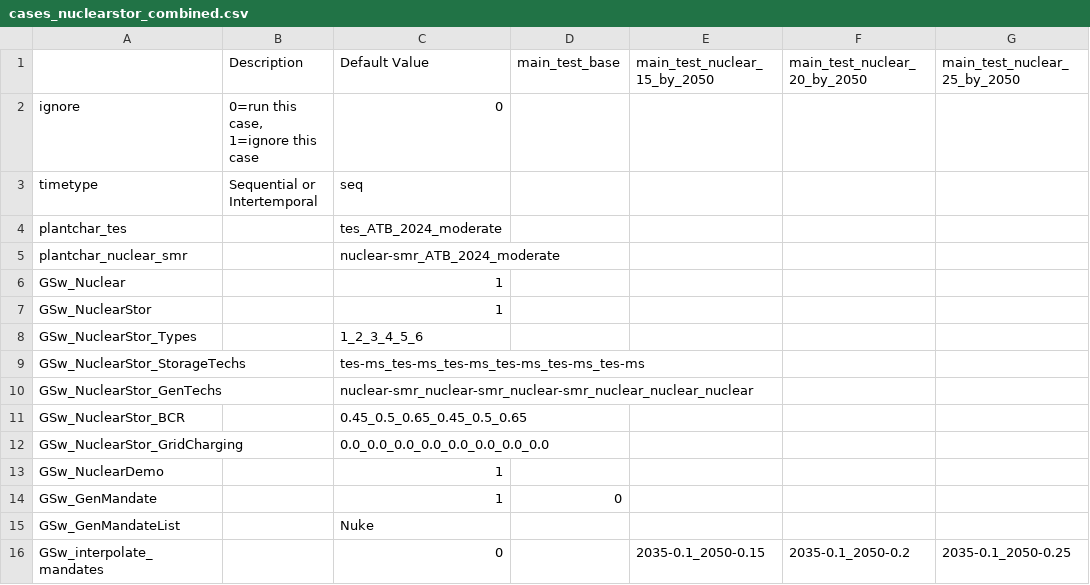
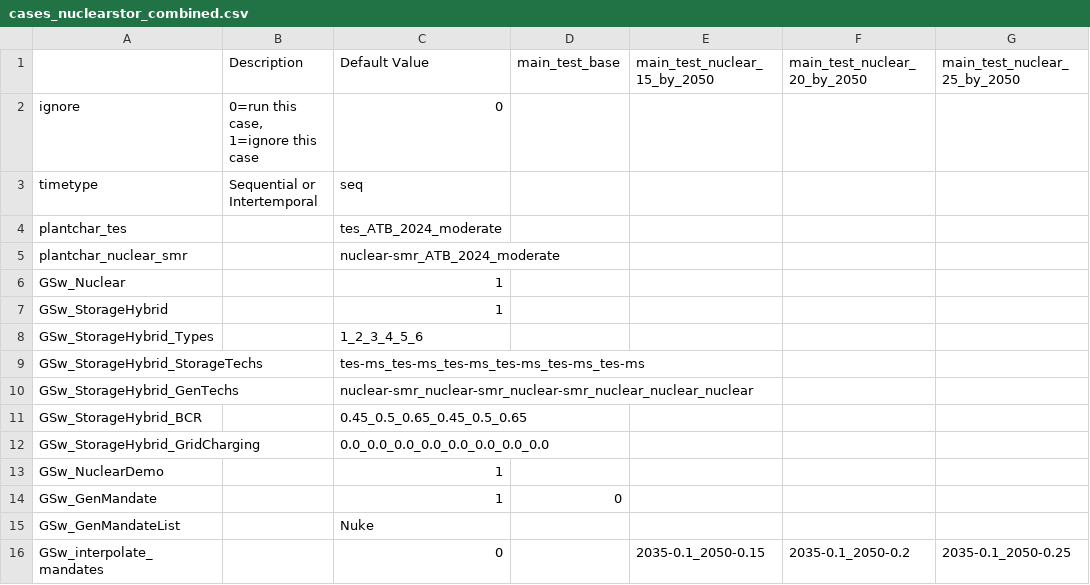
Before and after one commit to ethan-r-gallup/ReEDS-hybrid-plant, a CSV file: cases_nuclearstor_combined.csv, drawn as a sheet; only a part is shown; the diff names each change by its address in the sheet, - before the commit and + after, or states it on an @@ line.

```diff
--- a/cases_nuclearstor_combined.csv
+++ b/cases_nuclearstor_combined.csv
-A7: GSw_NuclearStor
+A7: GSw_StorageHybrid
-A8: GSw_NuclearStor_Types
+A8: GSw_StorageHybrid_Types
-A9: GSw_NuclearStor_StorageTechs
+A9: GSw_StorageHybrid_StorageTechs
-A10: GSw_NuclearStor_GenTechs
+A10: GSw_StorageHybrid_GenTechs
-A11: GSw_NuclearStor_BCR
+A11: GSw_StorageHybrid_BCR
-A12: GSw_NuclearStor_GridCharging
+A12: GSw_StorageHybrid_GridCharging
```
Also changed, not shown: cases.csv, cases_nuclearstor_gridcharging.csv, 27 other files.
